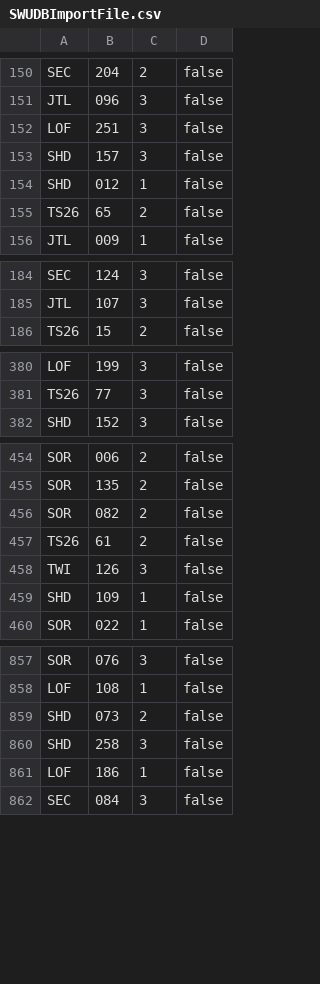
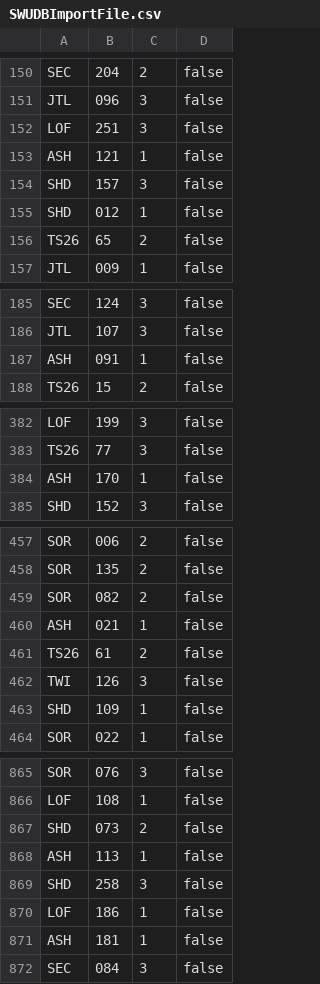
Before and after one commit to Asmoridin/card_games, a CSV file: S/Star_Wars_Unlimited/Data/SWUDBImportFile.csv, drawn as a sheet; only a part is shown, gaps mark what is left out; the diff covers the shown part only.

```diff
--- a/S/Star_Wars_Unlimited/Data/SWUDBImportFile.csv
+++ b/S/Star_Wars_Unlimited/Data/SWUDBImportFile.csv
@@ -152,2 +152,3 @@ JTL,096,3,false
 LOF,251,3,false
+ASH,121,1,false
 SHD,157,3,false
@@ -185,2 +186,3 @@ SEC,124,3,false
 JTL,107,3,false
+ASH,091,1,false
 TS26,15,2,false
@@ -381,2 +383,3 @@ LOF,199,3,false
 TS26,77,3,false
+ASH,170,1,false
 SHD,152,3,false
@@ -456,2 +459,3 @@ SOR,135,2,false
 SOR,082,2,false
+ASH,021,1,false
 TS26,61,2,false
@@ -859,4 +867,6 @@ LOF,108,1,false
 SHD,073,2,false
+ASH,113,1,false
 SHD,258,3,false
 LOF,186,1,false
+ASH,181,1,false
 SEC,084,3,false
```
Also changed, not shown: 10 added rows elsewhere in this file, 11 other files.
